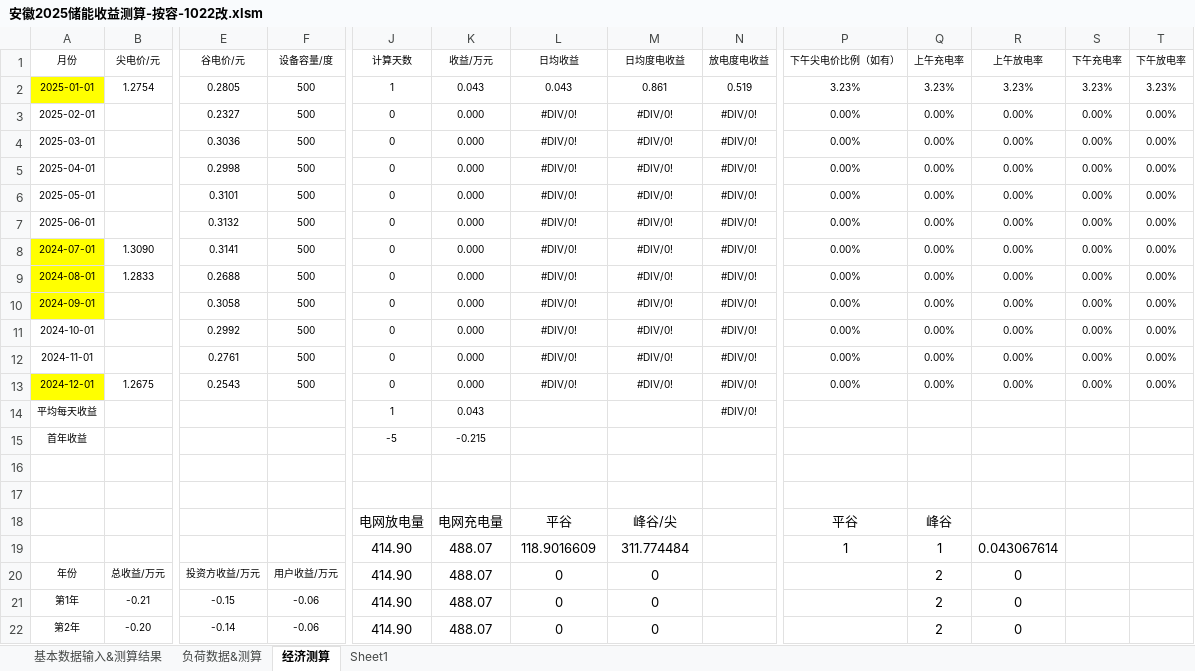
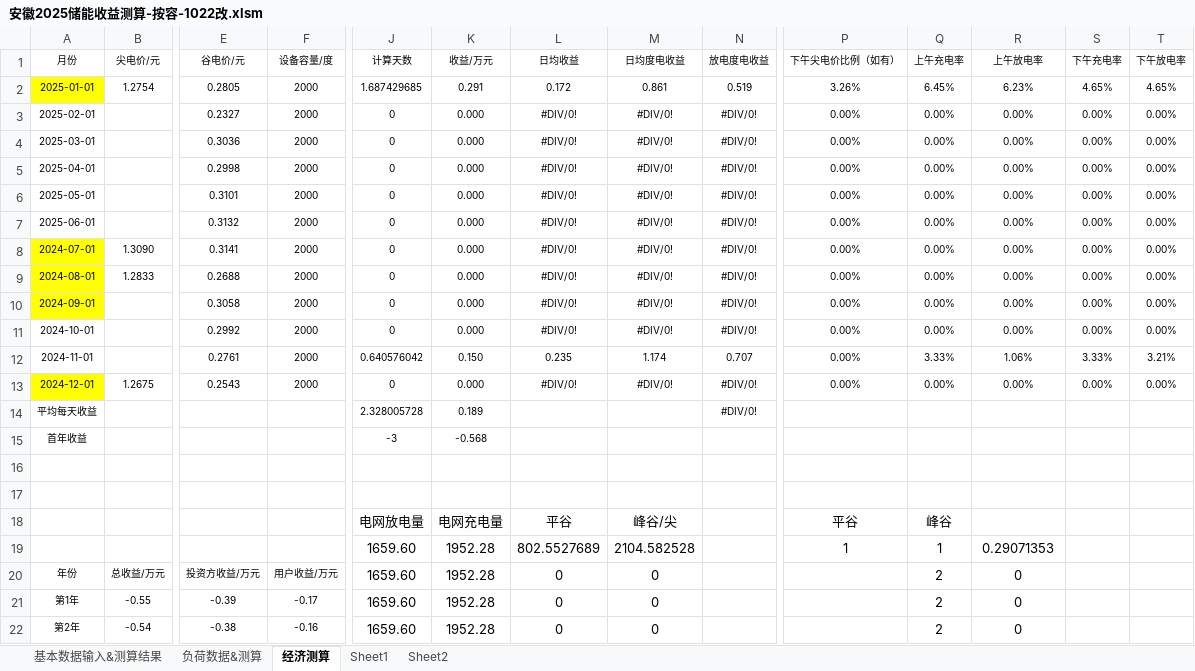
Before and after one commit to slingjie/load-analysis, an Excel workbook: 负荷测试数据/安徽2025储能收益测算-按容-1022改.xlsm, sheet 经济测算, drawn as a sheet; only a part is shown, gaps mark what is left out; values as stored, in another font and other column widths than the file's, no borders; removed rows and columns are numbered as before the commit, all else as after; rows hold the shown columns only; the diff covers the shown part only; the diff names each change by its address in the sheet, - before the commit and + after, or states it on an @@ line.

```diff
--- a/负荷测试数据/安徽2025储能收益测算-按容-1022改.xlsm (sheet 经济测算)
+++ b/负荷测试数据/安徽2025储能收益测算-按容-1022改.xlsm (sheet 经济测算)
+sheet tab: Sheet2
-F2:F13 (设备容量/度): 500
+F2:F13 (设备容量/度): 2000
-J2 (计算天数): 1
+J2 (计算天数): 1.687429685
-K2 (收益/万元): 0.043
+K2 (收益/万元): 0.291
-L2 (日均收益): 0.043
+L2 (日均收益): 0.172
-P2 (下午尖电价比例（如有）): 3.23%
+P2 (下午尖电价比例（如有）): 3.26%
-Q2 (上午充电率): 3.23%
+Q2 (上午充电率): 6.45%
-R2 (上午放电率): 3.23%
+R2 (上午放电率): 6.23%
-S2 (下午充电率): 3.23%
+S2 (下午充电率): 4.65%
-T2 (下午放电率): 3.23%
+T2 (下午放电率): 4.65%
-J12 (计算天数): 0
+J12 (计算天数): 0.640576042
-K12 (收益/万元): 0.000
+K12 (收益/万元): 0.150
-L12 (日均收益): #DIV/0!
+L12 (日均收益): 0.235
-M12 (日均度电收益): #DIV/0!
+M12 (日均度电收益): 1.174
-N12 (放电度电收益): #DIV/0!
+N12 (放电度电收益): 0.707
-Q12 (上午充电率): 0.00%
+Q12 (上午充电率): 3.33%
-R12 (上午放电率): 0.00%
+R12 (上午放电率): 1.06%
-S12 (下午充电率): 0.00%
+S12 (下午充电率): 3.33%
-T12 (下午放电率): 0.00%
+T12 (下午放电率): 3.21%
-J14 (计算天数): 1
+J14 (计算天数): 2.328005728
-K14 (收益/万元): 0.043
+K14 (收益/万元): 0.189
-J15 (计算天数): -5
+J15 (计算天数): -3
-K15 (收益/万元): -0.215
+K15 (收益/万元): -0.568
-row 19:  |  |  |  | 414.90 | 488.07 | 118.9016609 | 311.774484 |  | 1 | 1 | 0.043067614
+row 19:  |  |  |  | 1659.60 | 1952.28 | 802.5527689 | 2104.582528 |  | 1 | 1 | 0.29071353
-J20:J22 (计算天数): 414.90
+J20:J22 (计算天数): 1659.60
-K20:K22 (收益/万元): 488.07
+K20:K22 (收益/万元): 1952.28
-B21 (尖电价/元): -0.21
+B21 (尖电价/元): -0.55
-E21 (谷电价/元): -0.15
+E21 (谷电价/元): -0.39
-F21 (设备容量/度): -0.06
+F21 (设备容量/度): -0.17
-B22 (尖电价/元): -0.20
+B22 (尖电价/元): -0.54
-E22 (谷电价/元): -0.14
+E22 (谷电价/元): -0.38
-F22 (设备容量/度): -0.06
+F22 (设备容量/度): -0.16
```
Also changed, not shown: 68 edited cells elsewhere in this sheet, sheet 负荷数据&测算, sheet 基本数据输入&测算结果, formulas that keep their value, charts or pictures, 负荷测试数据/安徽2025储能收益测算-按容-1022改.xlsx, 16 other files.
